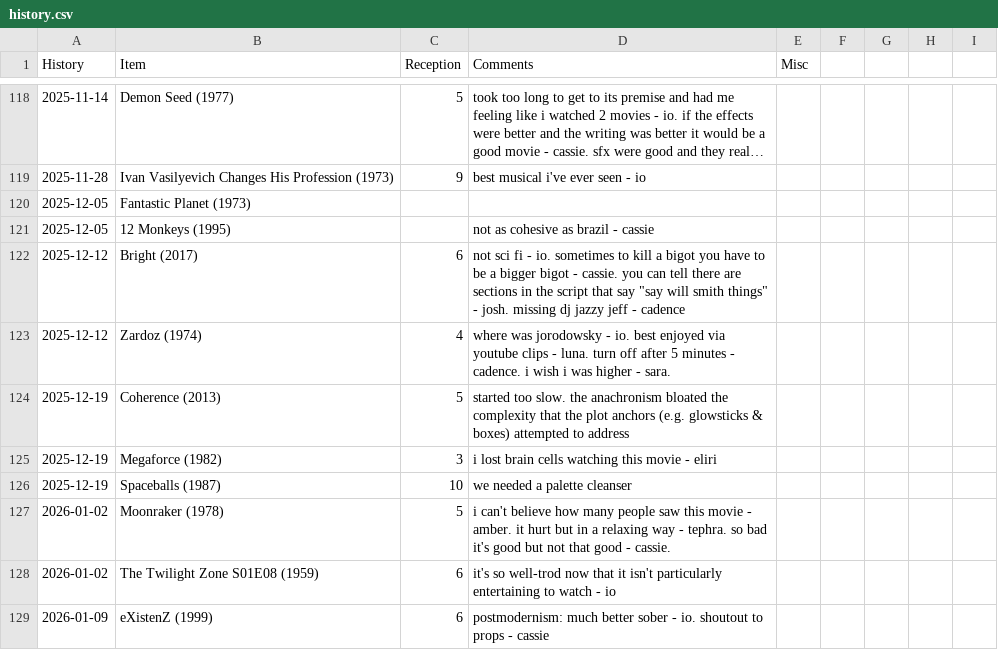
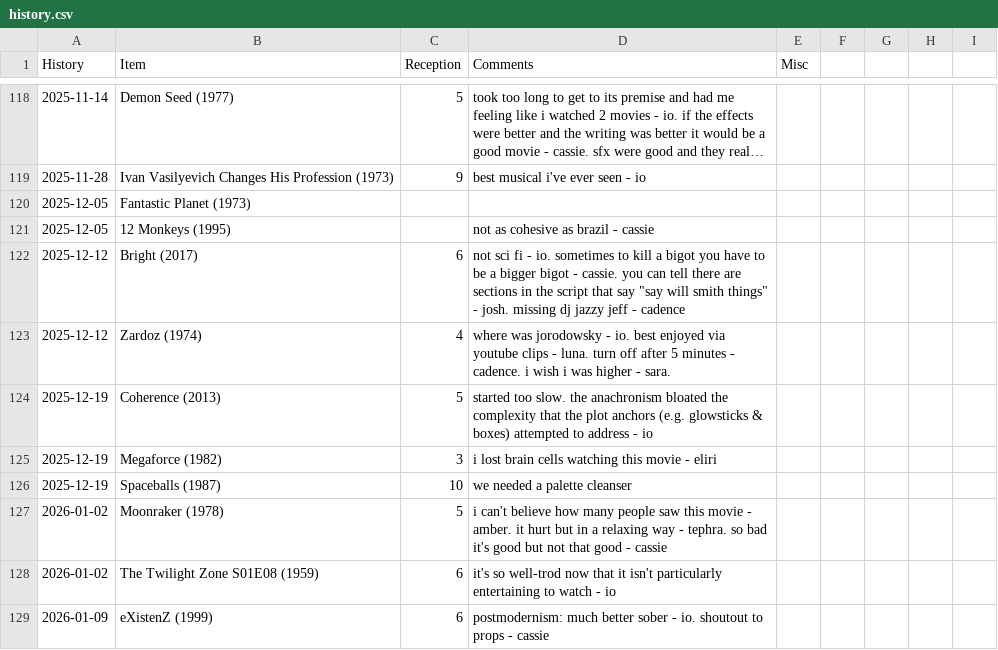
Before and after one commit to graevy/badscifi, a CSV file: history.csv, drawn as a sheet; only a part is shown, gaps mark what is left out; long unchanged cells end in …; the diff covers the shown part only.

```diff
--- a/history.csv
+++ b/history.csv
@@ -123,6 +123,6 @@ History,Item,Reception,Comments,Misc
 2025-12-12,Zardoz (1974),4,where was jorodowsky - io. best enjoyed via youtube clips - luna. turn off after 5 minutes - cadence. i wish i was higher - sara.
-2025-12-19,Coherence (2013),5,started too slow. the anachronism bloated the complexity that the plot anchors (e.g. glowsticks & boxes) attempted to address
+2025-12-19,Coherence (2013),5,started too slow. the anachronism bloated the complexity that the plot anchors (e.g. glowsticks & boxes) attempted to address - io
 2025-12-19,Megaforce (1982),3,i lost brain cells watching this movie - eliri
 2025-12-19,Spaceballs (1987),10,we needed a palette cleanser
-2026-01-02,Moonraker (1978),5,i can't believe how many people saw this movie - amber. it hurt but in a relaxing way - tephra. so bad it's good but not that good - cassie.
+2026-01-02,Moonraker (1978),5,i can't believe how many people saw this movie - amber. it hurt but in a relaxing way - tephra. so bad it's good but not that good - cassie
 2026-01-02,The Twilight Zone S01E08 (1959),6,it's so well-trod now that it isn't particularly entertaining to watch - io
```
Also changed, not shown: 2 added rows and 9 edited cells elsewhere in this file, 2 other files.
